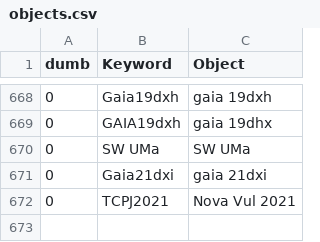
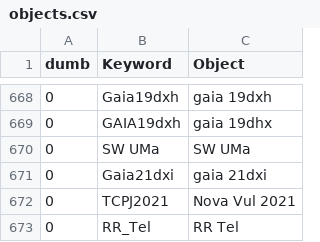
Before and after one commit to aras-database/database, a CSV file: data/objects.csv, drawn as a sheet; only a part is shown, gaps mark what is left out; the diff names each change by its address in the sheet, - before the commit and + after, or states it on an @@ line.

```diff
--- a/data/objects.csv
+++ b/data/objects.csv
+row 673: 0 | RR_Tel | RR Tel
```
Also changed, not shown: 18 other files.
